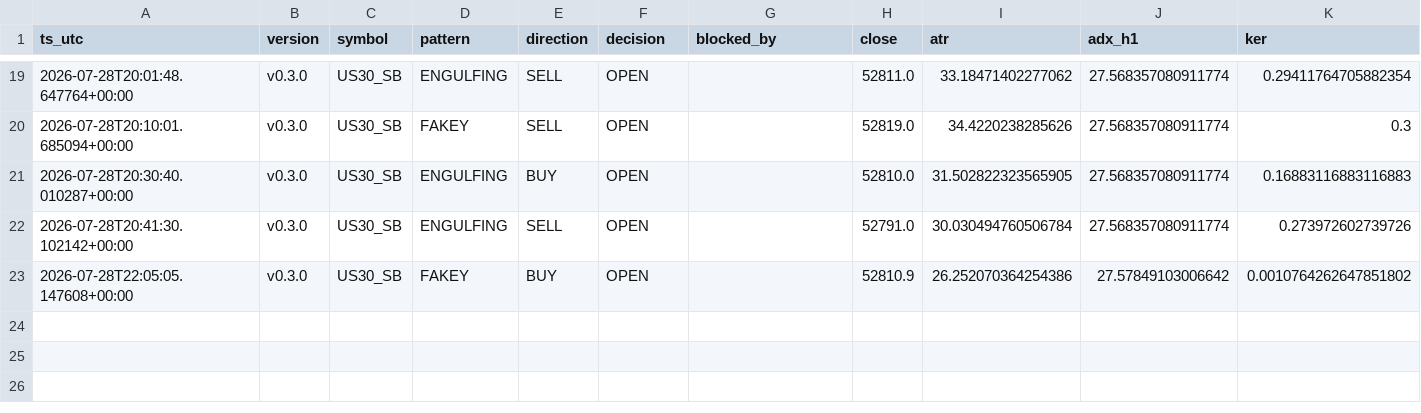
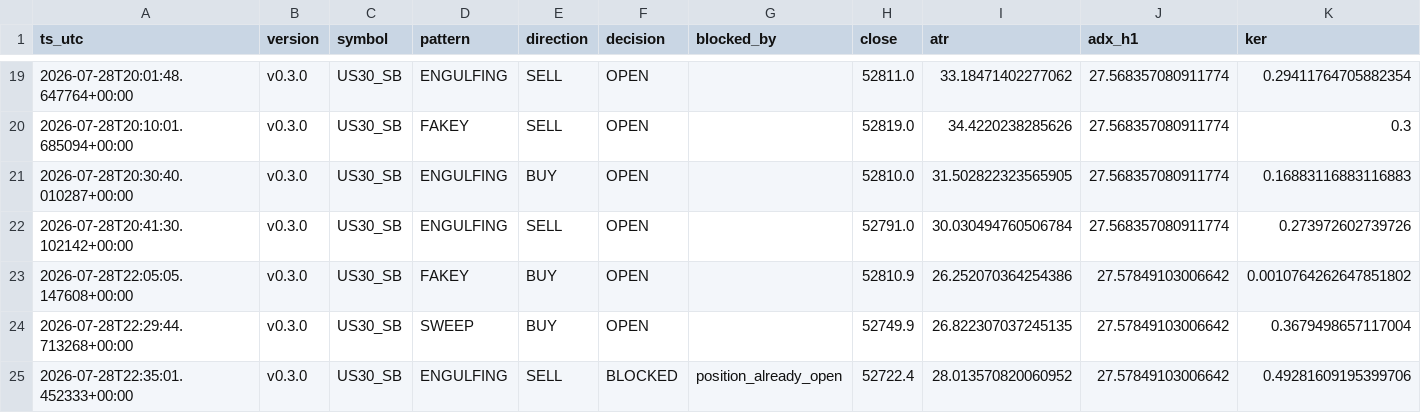
Before and after one commit to jorgenofuentes/tb-logs, a CSV file: signals_US30_SB_v0.3.0.csv, drawn as a sheet; only a part is shown, gaps mark what is left out; rows hold the shown columns only; the diff names each change by its address in the sheet, - before the commit and + after, or states it on an @@ line.

```diff
--- a/signals_US30_SB_v0.3.0.csv
+++ b/signals_US30_SB_v0.3.0.csv
+row 24: 2026-07-28T22:29:44.713268+00:00 | v0.3.0 | US30_SB | SWEEP | BUY | OPEN |  | 52749.9 | 26.822307037245135 | 27.57849103006642 | 0.3679498657117004
+row 25: 2026-07-28T22:35:01.452333+00:00 | v0.3.0 | US30_SB | ENGULFING | SELL | BLOCKED | position_already_open | 52722.4 | 28.013570820060952 | 27.57849103006642 | 0.49281609195399706
```
Also changed, not shown: signals_GBPJPY_SB_v0.3.0.csv, signals_XAUUSD_SB_v0.3.0.csv, 7 other files.
